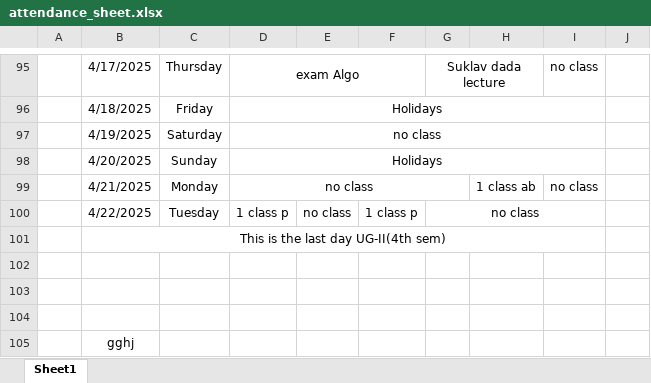
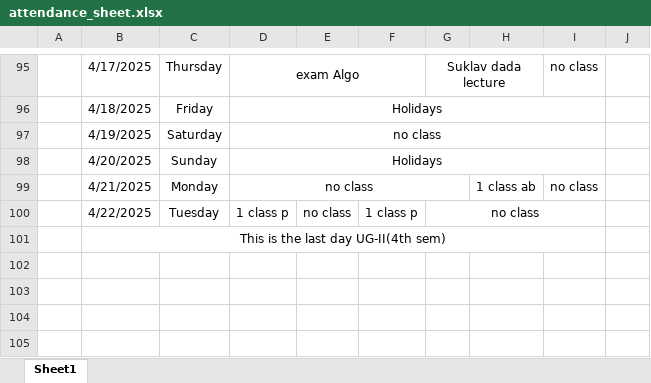
Before and after one commit to Sukdebrmondal/2nd_year_4th_semester, an Excel workbook: attendance_sheet.xlsx, sheet Sheet1, drawn as a sheet; only a part is shown, gaps mark what is left out; values as stored, in another font and other column widths than the file's, no borders; the diff names each change by its address in the sheet, - before the commit and + after, or states it on an @@ line.

Commit message:
algo/pdf

```diff
--- a/attendance_sheet.xlsx (sheet Sheet1)
+++ b/attendance_sheet.xlsx (sheet Sheet1)
-row 102: (empty)
-row 103: (empty)
-row 104: (empty)
-row 105:  | gghj
```
